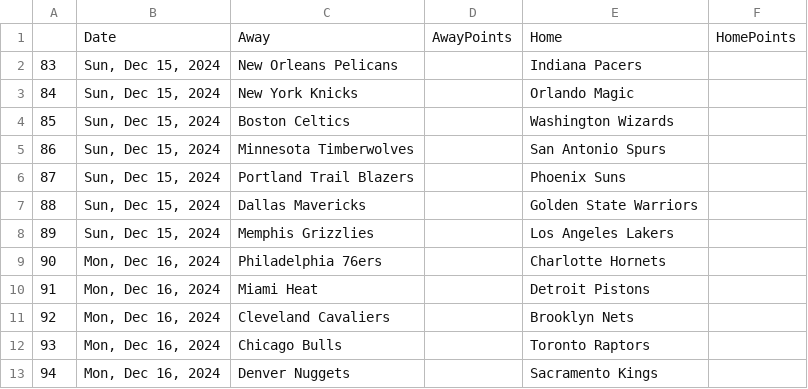
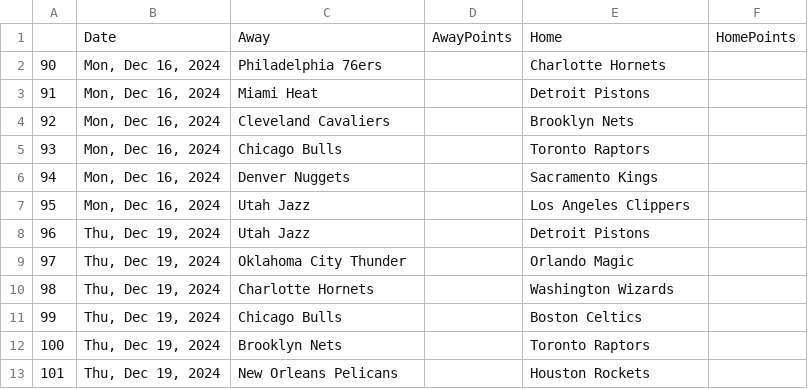
Before and after one commit to wmjs/nba-predictor, a CSV file: nba_data/schedule_no_results.csv, drawn as a sheet; only a part is shown; the shorter side is filled out with more unchanged rows; the diff names each change by its address in the sheet, - before the commit and + after, or states it on an @@ line.

```diff
--- a/nba_data/schedule_no_results.csv
+++ b/nba_data/schedule_no_results.csv
-row 2: 83 | Sun, Dec 15, 2024 | New Orleans Pelicans |  | Indiana Pacers
-row 3: 84 | Sun, Dec 15, 2024 | New York Knicks |  | Orlando Magic
-row 4: 85 | Sun, Dec 15, 2024 | Boston Celtics |  | Washington Wizards
-row 5: 86 | Sun, Dec 15, 2024 | Minnesota Timberwolves |  | San Antonio Spurs
-row 6: 87 | Sun, Dec 15, 2024 | Portland Trail Blazers |  | Phoenix Suns
-row 7: 88 | Sun, Dec 15, 2024 | Dallas Mavericks |  | Golden State Warriors
-row 8: 89 | Sun, Dec 15, 2024 | Memphis Grizzlies |  | Los Angeles Lakers
```
Also changed, not shown: nba_data/away_games_stats.csv, nba_data/combined_schedule_and_game_stats.csv, 6 other files.
